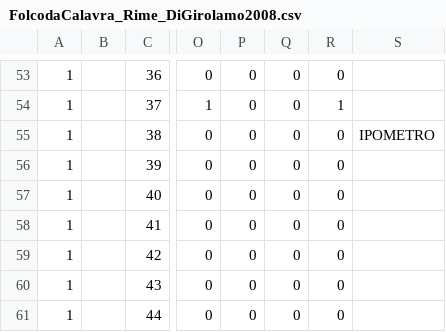
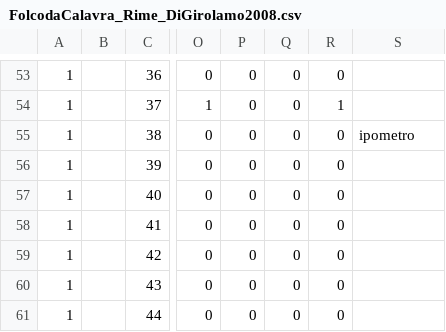
Before and after one commit to ArchivioMetricoItaliano/AMIdataset, a CSV file: dataset/FolcodaCalavra_Rime_DiGirolamo2008.csv, drawn as a sheet; only a part is shown, gaps mark what is left out; the diff names each change by its address in the sheet, - before the commit and + after, or states it on an @@ line.

```diff
--- a/dataset/FolcodaCalavra_Rime_DiGirolamo2008.csv
+++ b/dataset/FolcodaCalavra_Rime_DiGirolamo2008.csv
-S55: IPOMETRO
+S55: ipometro
```
Also changed, not shown: dataset/Anonimo_Rime_DiGirolamo2008.csv, dataset/FedericoII_Rime_DiGirolamo2008.csv, 13 other files.
